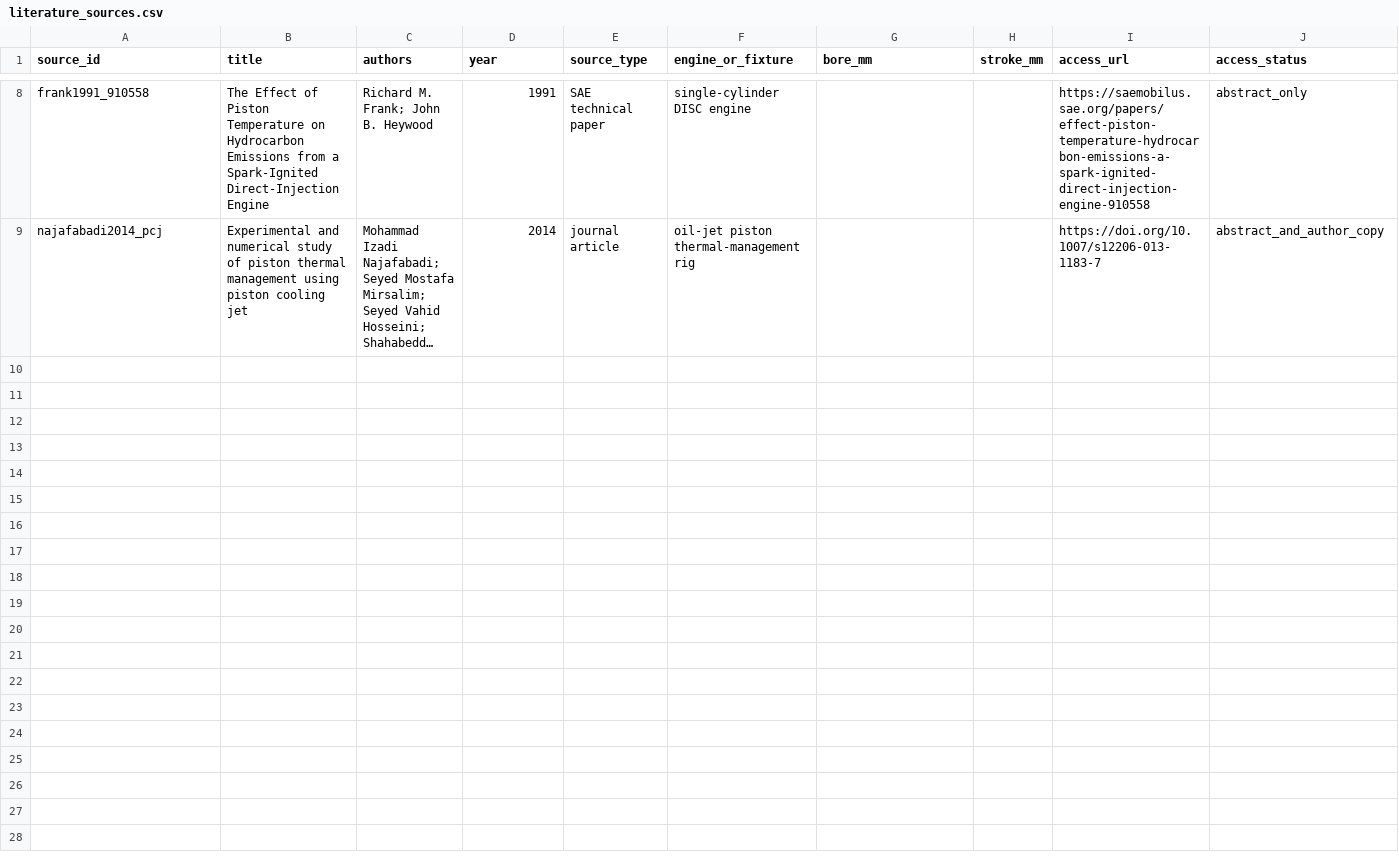
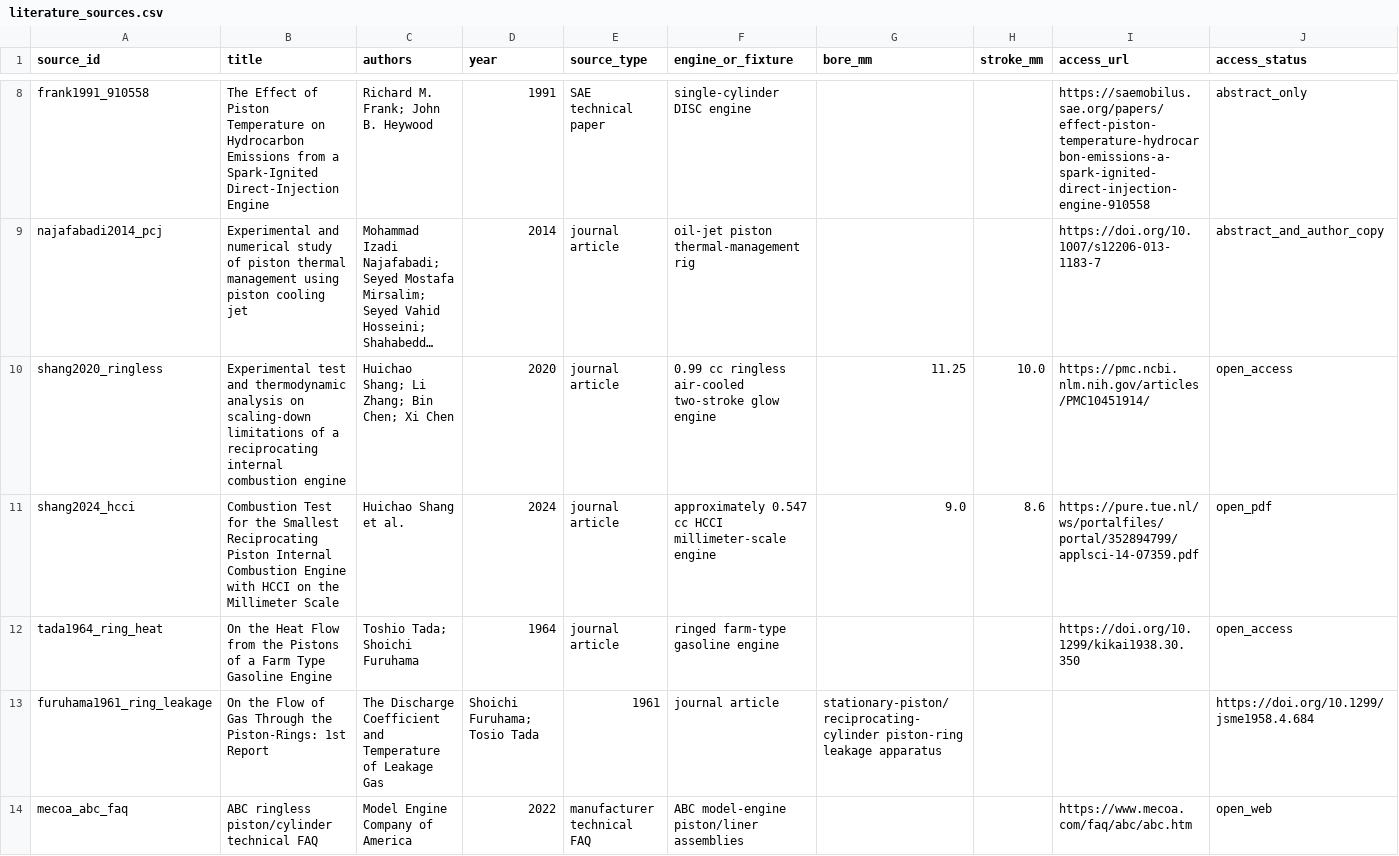
Before and after one commit to NVX60110/microengine-rig, a CSV file: data/thermal/literature_sources.csv, drawn as a sheet; only a part is shown, gaps mark what is left out; long unchanged cells end in …; rows hold the shown columns only; the diff names each change by its address in the sheet, - before the commit and + after, or states it on an @@ line.

```diff
--- a/data/thermal/literature_sources.csv
+++ b/data/thermal/literature_sources.csv
+row 10: shang2020_ringless | Experimental test and thermodynamic analysis on scaling-down limitations of a reciprocating internal combustion engine | Huichao Shang; Li Zhang; Bin Chen; Xi Chen | 2020 | journal article | 0.99 cc ringless air-cooled two-stroke glow engine | 11.25 | 10.0 | https://pmc.ncbi.nlm.nih.gov/articles/PMC10451914/ | open_access
+row 11: shang2024_hcci | Combustion Test for the Smallest Reciprocating Piston Internal Combustion Engine with HCCI on the Millimeter Scale | Huichao Shang et al. | 2024 | journal article | approximately 0.547 cc HCCI millimeter-scale engine | 9.0 | 8.6 | https://pure.tue.nl/ws/portalfiles/portal/352894799/applsci-14-07359.pdf | open_pdf
+row 12: tada1964_ring_heat | On the Heat Flow from the Pistons of a Farm Type Gasoline Engine | Toshio Tada; Shoichi Furuhama | 1964 | journal article | ringed farm-type gasoline engine |  |  | https://doi.org/10.1299/kikai1938.30.350 | open_access
+row 13: furuhama1961_ring_leakage | On the Flow of Gas Through the Piston-Rings: 1st Report | The Discharge Coefficient and Temperature of Leakage Gas | Shoichi Furuhama; Tosio Tada | 1961 | journal article | stationary-piston/reciprocating-cylinder piston-ring leakage apparatus |  |  | https://doi.org/10.1299/jsme1958.4.684
+row 14: mecoa_abc_faq | ABC ringless piston/cylinder technical FAQ | Model Engine Company of America | 2022 | manufacturer technical FAQ | ABC model-engine piston/liner assemblies |  |  | https://www.mecoa.com/faq/abc/abc.htm | open_web
```
Also changed, not shown: data/thermal/literature_measurements.csv, data/thermal/literature_transferables.csv, 7 other files.
